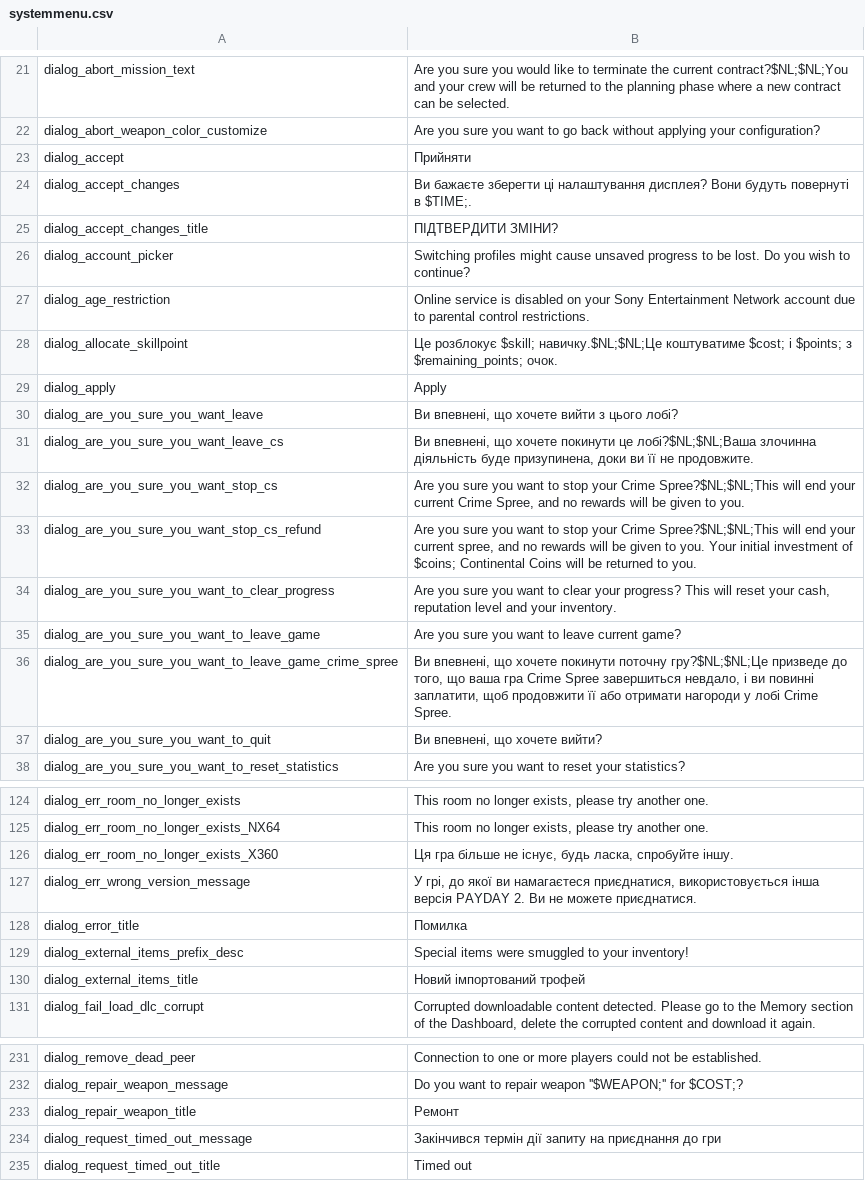
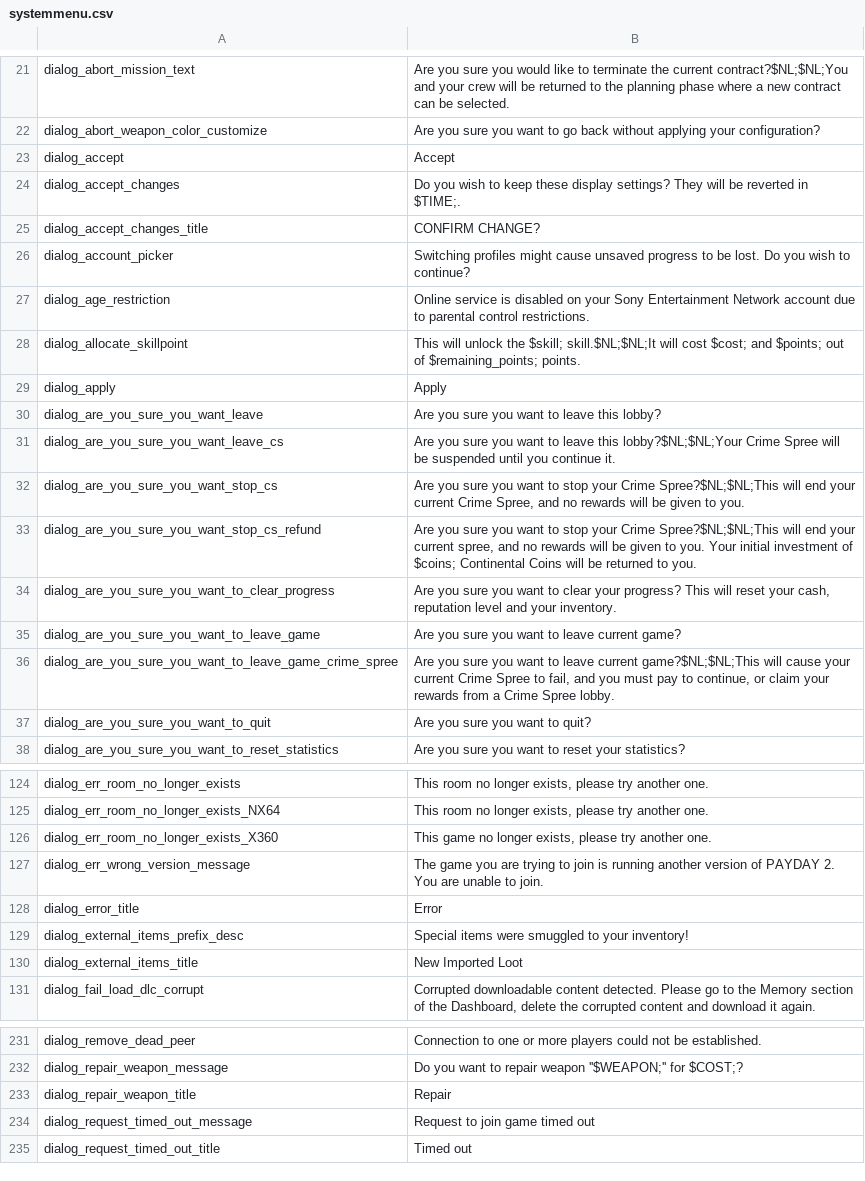
Before and after one commit to Parapando/Payday-2-UA, a CSV file: Crowdin/translated/systemmenu.csv, drawn as a sheet; only a part is shown, gaps mark what is left out; the diff covers the shown part only.

```diff
--- a/Crowdin/translated/systemmenu.csv
+++ b/Crowdin/translated/systemmenu.csv
@@ -22,11 +22,11 @@
 "dialog_abort_weapon_color_customize","Are you sure you want to go back without applying your configuration?"
-"dialog_accept","Прийняти"
-"dialog_accept_changes","Ви бажаєте зберегти ці налаштування дисплея? Вони будуть повернуті в $TIME;."
-"dialog_accept_changes_title","ПІДТВЕРДИТИ ЗМІНИ?"
+"dialog_accept","Accept"
+"dialog_accept_changes","Do you wish to keep these display settings? They will be reverted in $TIME;."
+"dialog_accept_changes_title","CONFIRM CHANGE?"
 "dialog_account_picker","Switching profiles might cause unsaved progress to be lost. Do you wish to continue?"
 "dialog_age_restriction","Online service is disabled on your Sony Entertainment Network account due to parental control restrictions."
-"dialog_allocate_skillpoint","Це розблокує $skill; навичку.$NL;$NL;Це коштуватиме $cost; і $points; з $remaining_points; очок."
+"dialog_allocate_skillpoint","This will unlock the $skill; skill.$NL;$NL;It will cost $cost; and $points; out of $remaining_points; points."
 "dialog_apply","Apply"
-"dialog_are_you_sure_you_want_leave","Ви впевнені, що хочете вийти з цього лобі?"
-"dialog_are_you_sure_you_want_leave_cs","Ви впевнені, що хочете покинути це лобі?$NL;$NL;Ваша злочинна діяльність буде призупинена, доки ви її не продовжите."
+"dialog_are_you_sure_you_want_leave","Are you sure you want to leave this lobby?"
+"dialog_are_you_sure_you_want_leave_cs","Are you sure you want to leave this lobby?$NL;$NL;Your Crime Spree will be suspended until you continue it."
 "dialog_are_you_sure_you_want_stop_cs","Are you sure you want to stop your Crime Spree?$NL;$NL;This will end your current Crime Spree, and no rewards will be given to you."
@@ -35,4 +35,4 @@
 "dialog_are_you_sure_you_want_to_leave_game","Are you sure you want to leave current game?"
-"dialog_are_you_sure_you_want_to_leave_game_crime_spree","Ви впевнені, що хочете покинути поточну гру?$NL;$NL;Це призведе до того, що ваша гра Crime Spree завершиться невдало, і ви повинні заплатити, щоб продовжити її або отримати нагороди у лобі Crime Spree."
-"dialog_are_you_sure_you_want_to_quit","Ви впевнені, що хочете вийти?"
+"dialog_are_you_sure_you_want_to_leave_game_crime_spree","Are you sure you want to leave current game?$NL;$NL;This will cause your current Crime Spree to fail, and you must pay to continue, or claim your rewards from a Crime Spree lobby."
+"dialog_are_you_sure_you_want_to_quit","Are you sure you want to quit?"
 "dialog_are_you_sure_you_want_to_reset_statistics","Are you sure you want to reset your statistics?"
@@ -125,7 +125,7 @@
 "dialog_err_room_no_longer_exists_NX64","This room no longer exists, please try another one."
-"dialog_err_room_no_longer_exists_X360","Ця гра більше не існує, будь ласка, спробуйте іншу."
-"dialog_err_wrong_version_message","У грі, до якої ви намагаєтеся приєднатися, використовується інша версія PAYDAY 2. Ви не можете приєднатися."
-"dialog_error_title","Помилка"
+"dialog_err_room_no_longer_exists_X360","This game no longer exists, please try another one."
+"dialog_err_wrong_version_message","The game you are trying to join is running another version of PAYDAY 2. You are unable to join."
+"dialog_error_title","Error"
 "dialog_external_items_prefix_desc","Special items were smuggled to your inventory!"
-"dialog_external_items_title","Новий імпортований трофей"
+"dialog_external_items_title","New Imported Loot"
 "dialog_fail_load_dlc_corrupt","Corrupted downloadable content detected. Please go to the Memory section of the Dashboard, delete the corrupted content and download it again."
@@ -232,4 +232,4 @@
 "dialog_repair_weapon_message","Do you want to repair weapon ''$WEAPON;'' for $COST;?"
-"dialog_repair_weapon_title","Ремонт"
-"dialog_request_timed_out_message","Закінчився термін дії запиту на приєднання до гри"
+"dialog_repair_weapon_title","Repair"
+"dialog_request_timed_out_message","Request to join game timed out"
 "dialog_request_timed_out_title","Timed out"
```
Also changed, not shown: 69 edited cells elsewhere in this file.
